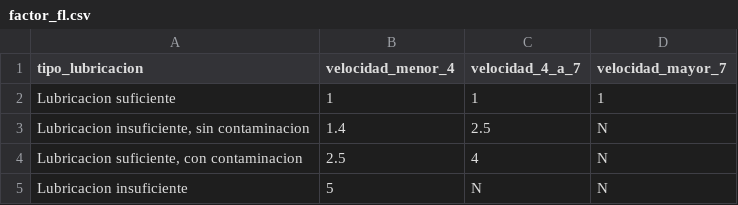
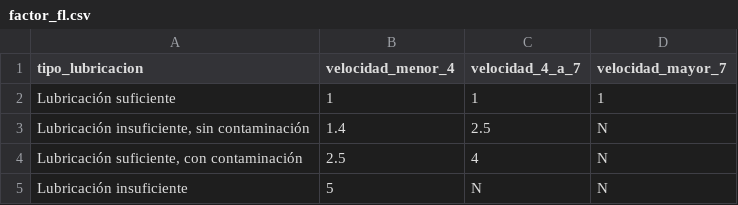
Before and after one commit to Mateo29121/TesisSelecciondeBandasVyCadenasdeRodillos, a CSV file: app/src/main/assets/factor_fl.csv, drawn as a sheet.

```diff
--- a/app/src/main/assets/factor_fl.csv
+++ b/app/src/main/assets/factor_fl.csv
@@ -1,5 +1,5 @@
 tipo_lubricacion;velocidad_menor_4;velocidad_4_a_7;velocidad_mayor_7
-Lubricacion suficiente;1;1;1
-Lubricacion insuficiente, sin contaminacion;1.4;2.5;N
-Lubricacion suficiente, con contaminacion;2.5;4;N
-Lubricacion insuficiente;5;N;N
+Lubricación suficiente;1;1;1
+Lubricación insuficiente, sin contaminación;1.4;2.5;N
+Lubricación suficiente, con contaminación;2.5;4;N
+Lubricación insuficiente;5;N;N
```
Also changed, not shown: 1 other file.
